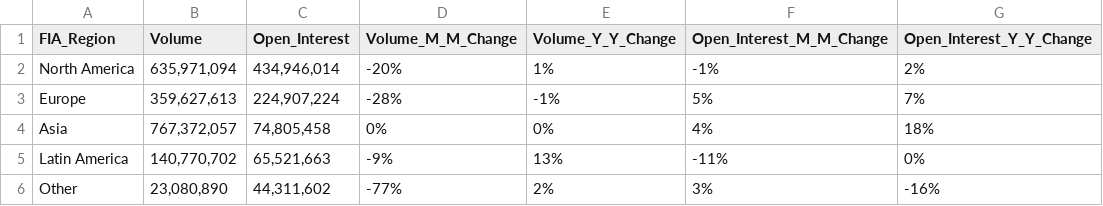
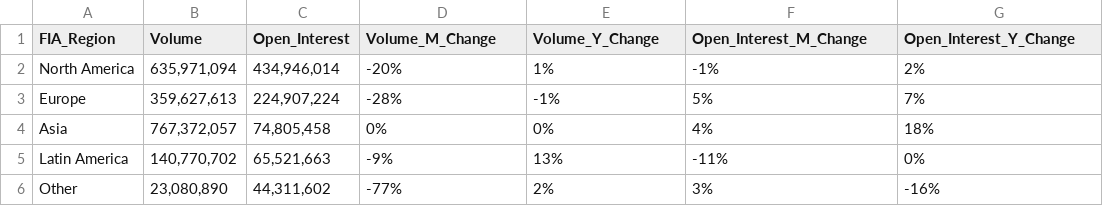
Before and after one commit to FIA-data/ETD-Files, a CSV file: region.csv, drawn as a sheet.

Commit message:
Update and rename region1.csv to region.csv

```diff
--- a/region.csv
+++ b/region.csv
@@ -1,2 +1,2 @@
-FIA_Region,Volume,Open_Interest,Volume_M_M_Change,Volume_Y_Y_Change,Open_Interest_M_M_Change,Open_Interest_Y_Y_Change
+FIA_Region,Volume,Open_Interest,Volume_M_Change,Volume_Y_Change,Open_Interest_M_Change,Open_Interest_Y_Change
 North America,"635,971,094","434,946,014",-20%,1%,-1%,2%
```
